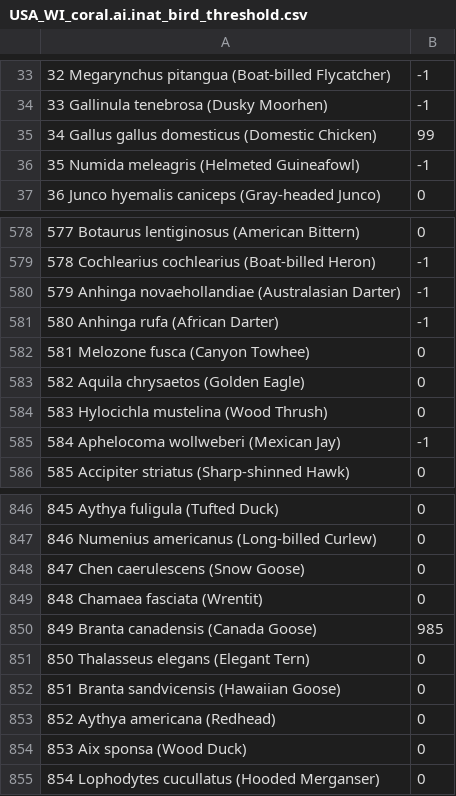
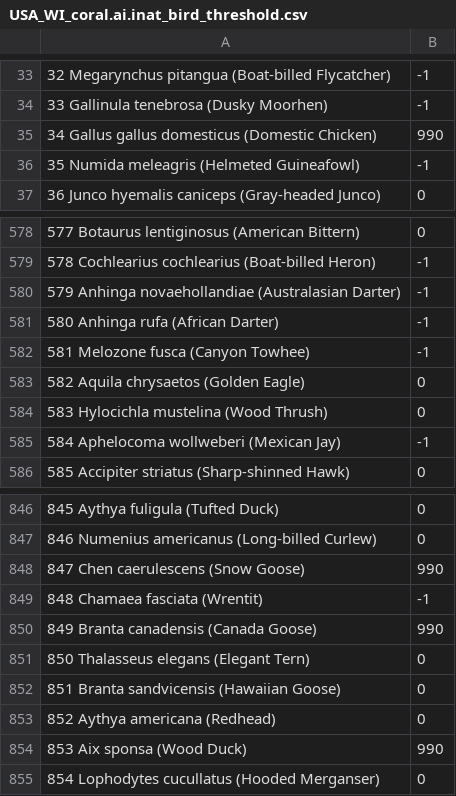
Before and after one commit to JimMaastricht5/birdclassifier, a CSV file: USA_WI_coral.ai.inat_bird_threshold.csv, drawn as a sheet; only a part is shown, gaps mark what is left out.

```diff
--- a/USA_WI_coral.ai.inat_bird_threshold.csv
+++ b/USA_WI_coral.ai.inat_bird_threshold.csv
@@ -34,3 +34,3 @@
 33 Gallinula tenebrosa (Dusky Moorhen),-1
-34 Gallus gallus domesticus (Domestic Chicken),99
+34 Gallus gallus domesticus (Domestic Chicken),990
 35 Numida meleagris (Helmeted Guineafowl),-1
@@ -581,3 +581,3 @@
 580 Anhinga rufa (African Darter),-1
-581 Melozone fusca (Canyon Towhee),0
+581 Melozone fusca (Canyon Towhee),-1
 582 Aquila chrysaetos (Golden Eagle),0
@@ -847,5 +847,5 @@
 846 Numenius americanus (Long-billed Curlew),0
-847 Chen caerulescens (Snow Goose),0
-848 Chamaea fasciata (Wrentit),0
-849 Branta canadensis (Canada Goose),985
+847 Chen caerulescens (Snow Goose),990
+848 Chamaea fasciata (Wrentit),-1
+849 Branta canadensis (Canada Goose),990
 850 Thalasseus elegans (Elegant Tern),0
@@ -853,3 +853,3 @@
 852 Aythya americana (Redhead),0
-853 Aix sponsa (Wood Duck),0
+853 Aix sponsa (Wood Duck),990
 854 Lophodytes cucullatus (Hooded Merganser),0
```
Also changed, not shown: 1 other file.
